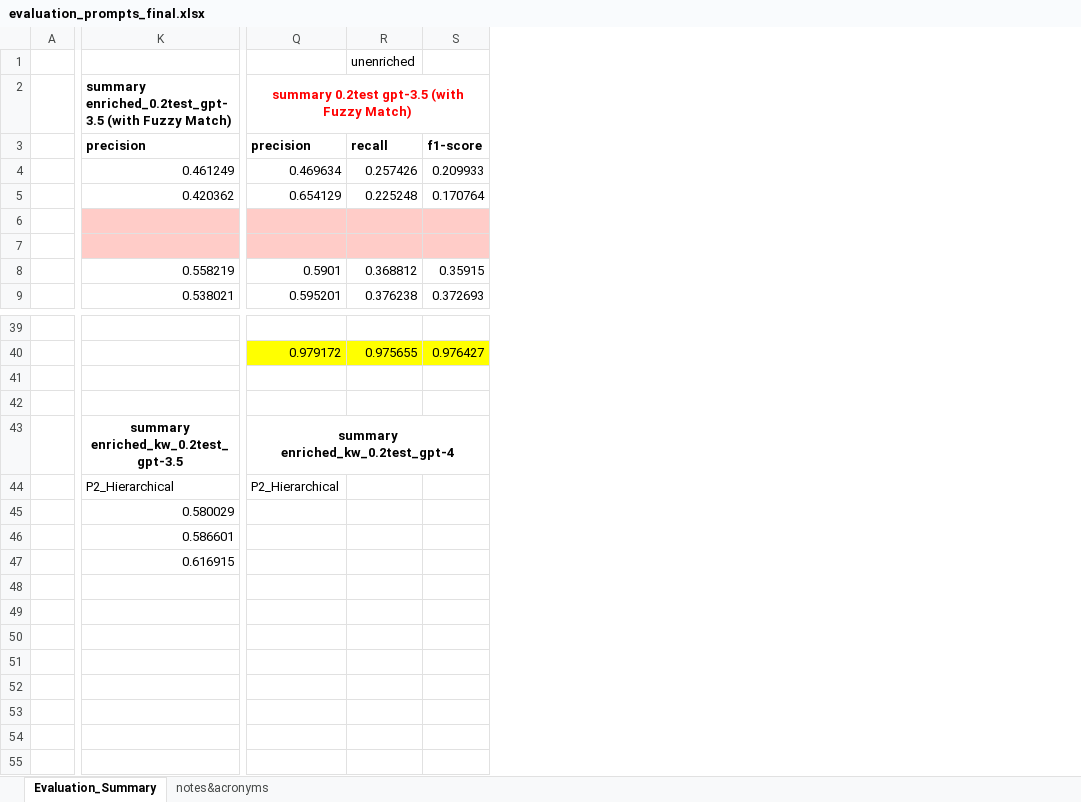
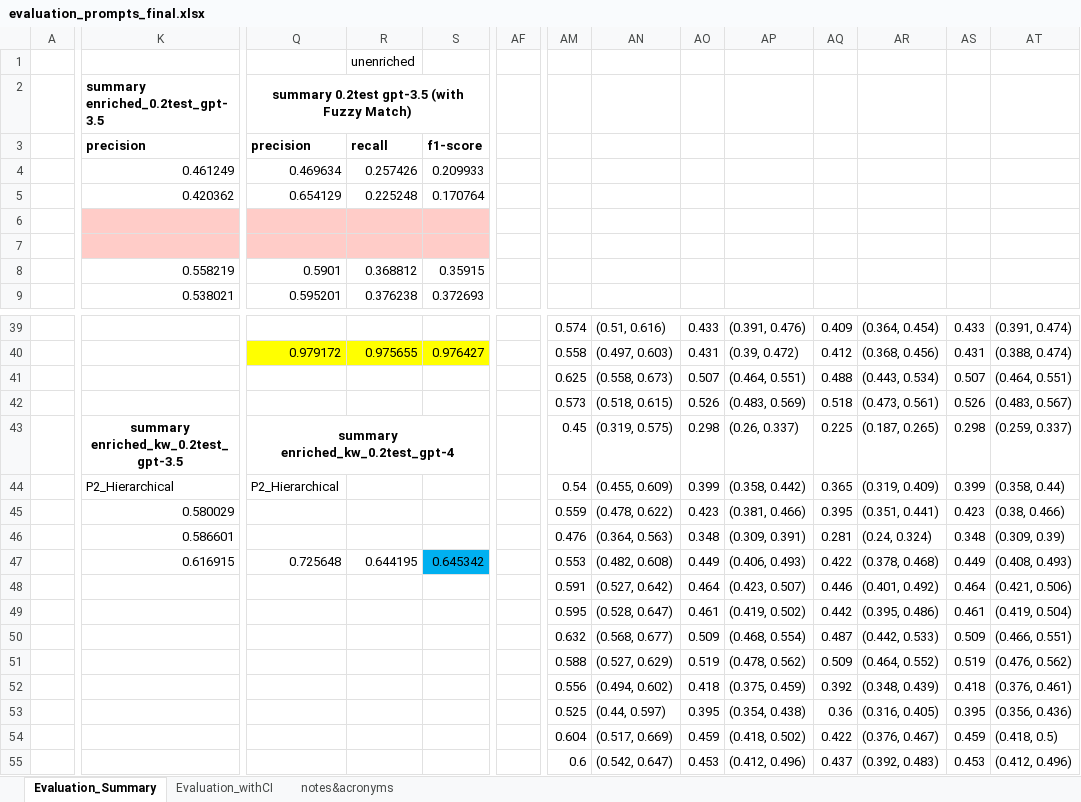
Before and after one commit to Ineichen-Group/StudyTypeTeller, an Excel workbook: models/evaluations/evaluation_prompts_final.xlsx, sheet Evaluation_Summary, drawn as a sheet; only a part is shown, gaps mark what is left out; values as stored, in another font and other column widths than the file's, no borders; rows hold the shown columns only; the diff covers the shown part only; the diff names each change by its address in the sheet, - before the commit and + after, or states it on an @@ line.

Commit message:
redid enriched w/o kw and unenriched evaluation for confusion matrices and three digits after comma, evaluation notebook working with all on one go and automatic latex-table :D

```diff
--- a/models/evaluations/evaluation_prompts_final.xlsx (sheet Evaluation_Summary)
+++ b/models/evaluations/evaluation_prompts_final.xlsx (sheet Evaluation_Summary)
+sheet tab: Evaluation_withCI
+column AF, empty
+column AM, rows 39-52: 0.574 | 0.558 | 0.625 | 0.573 | 0.45 | 0.54 | 0.559 | 0.476 | 0.553 | 0.591 | 0.595 | 0.632 | 0.588 | 0.556
+column AN, rows 39-52: (0.51, 0.616) | (0.497, 0.603) | (0.558, 0.673) | (0.518, 0.615) | (0.319, 0.575) | (0.455, 0.609) | (0.478, 0.622) | (0.364, 0.563) | (0.482, 0.608) | (0.527, 0.642) | (0.528, 0.647) | (0.568, 0.677) | (0.527, 0.629) | (0.494, 0.602)
+column AO, rows 39-52: 0.433 | 0.431 | 0.507 | 0.526 | 0.298 | 0.399 | 0.423 | 0.348 | 0.449 | 0.464 | 0.461 | 0.509 | 0.519 | 0.418
+column AP, rows 39-52: (0.391, 0.476) | (0.39, 0.472) | (0.464, 0.551) | (0.483, 0.569) | (0.26, 0.337) | (0.358, 0.442) | (0.381, 0.466) | (0.309, 0.391) | (0.406, 0.493) | (0.423, 0.507) | (0.419, 0.502) | (0.468, 0.554) | (0.478, 0.562) | (0.375, 0.459)
+column AQ, rows 39-52: 0.409 | 0.412 | 0.488 | 0.518 | 0.225 | 0.365 | 0.395 | 0.281 | 0.422 | 0.446 | 0.442 | 0.487 | 0.509 | 0.392
+column AR, rows 39-52: (0.364, 0.454) | (0.368, 0.456) | (0.443, 0.534) | (0.473, 0.561) | (0.187, 0.265) | (0.319, 0.409) | (0.351, 0.441) | (0.24, 0.324) | (0.378, 0.468) | (0.401, 0.492) | (0.395, 0.486) | (0.442, 0.533) | (0.464, 0.552) | (0.348, 0.439)
+column AS, rows 39-52: 0.433 | 0.431 | 0.507 | 0.526 | 0.298 | 0.399 | 0.423 | 0.348 | 0.449 | 0.464 | 0.461 | 0.509 | 0.519 | 0.418
+column AT, rows 39-52: (0.391, 0.474) | (0.388, 0.474) | (0.464, 0.551) | (0.483, 0.567) | (0.259, 0.337) | (0.358, 0.44) | (0.38, 0.466) | (0.309, 0.39) | (0.408, 0.493) | (0.421, 0.506) | (0.419, 0.504) | (0.466, 0.551) | (0.476, 0.562) | (0.376, 0.461)
-K2: summary enriched_0.2test_gpt-3.5 (with Fuzzy Match)
+K2: summary enriched_0.2test_gpt-3.5
-Q2 text colour: #FF0000
+Q2 text colour: black
-row 41: (empty)
+row 41:  |  |  |  |  |  | 0.625 | (0.558, 0.673) | 0.507 | (0.464, 0.551) | 0.488 | (0.443, 0.534) | 0.507 | (0.464, 0.551)
-row 42: (empty)
+row 42:  |  |  |  |  |  | 0.573 | (0.518, 0.615) | 0.526 | (0.483, 0.569) | 0.518 | (0.473, 0.561) | 0.526 | (0.483, 0.567)
-Q47: (empty)
+Q47: 0.725648
-R47: (empty)
+R47: 0.644195
-S47: (empty)
+S47: 0.645342
-S47 fill: none
+S47 fill: #00B0F0
-row 48: (empty)
+row 48:  |  |  |  |  |  | 0.591 | (0.527, 0.642) | 0.464 | (0.423, 0.507) | 0.446 | (0.401, 0.492) | 0.464 | (0.421, 0.506)
+row 53:  |  |  |  |  |  | 0.525 | (0.44, 0.597) | 0.395 | (0.354, 0.438) | 0.36 | (0.316, 0.405) | 0.395 | (0.356, 0.436)
+row 54:  |  |  |  |  |  | 0.604 | (0.517, 0.669) | 0.459 | (0.418, 0.502) | 0.422 | (0.376, 0.467) | 0.459 | (0.418, 0.5)
+row 55:  |  |  |  |  |  | 0.6 | (0.542, 0.647) | 0.453 | (0.412, 0.496) | 0.437 | (0.392, 0.483) | 0.453 | (0.412, 0.496)
```
Also changed, not shown: 6 added columns and 32 edited cells elsewhere in this sheet, 54 other files.
